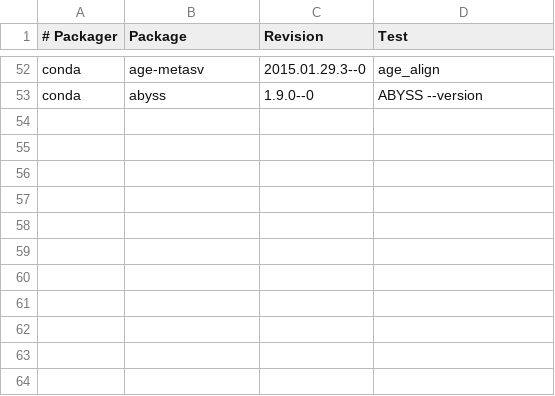
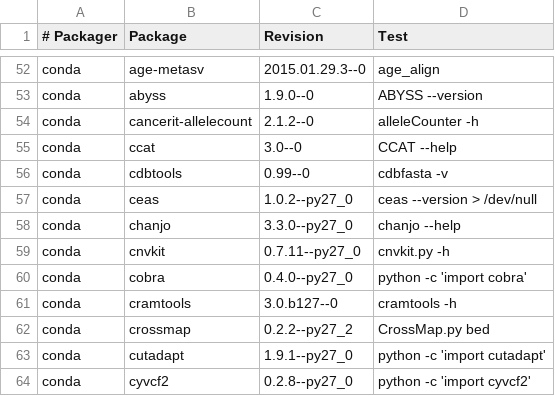
Before and after one commit to BioContainers/mulled, a TSV file: packages.tsv, drawn as a sheet; only a part is shown, gaps mark what is left out.

Commit message:
Update packages.tsv

```diff
--- a/packages.tsv
+++ b/packages.tsv
@@ -53 +53,12 @@ conda	age-metasv	2015.01.29.3--0	age_align
 conda	abyss	1.9.0--0	ABYSS --version
+conda	cancerit-allelecount	2.1.2--0	alleleCounter -h
+conda	ccat	3.0--0	CCAT --help
+conda	cdbtools	0.99--0	cdbfasta -v
+conda	ceas	1.0.2--py27_0	ceas --version > /dev/null
+conda	chanjo	3.3.0--py27_0	chanjo --help
+conda	cnvkit	0.7.11--py27_0	cnvkit.py -h
+conda	cobra	0.4.0--py27_0	python -c 'import cobra'
+conda	cramtools	3.0.b127--0	cramtools -h
+conda	crossmap	0.2.2--py27_2	CrossMap.py bed
+conda	cutadapt	1.9.1--py27_0	python -c 'import cutadapt'
+conda	cyvcf2	0.2.8--py27_0	python -c 'import cyvcf2'
```
